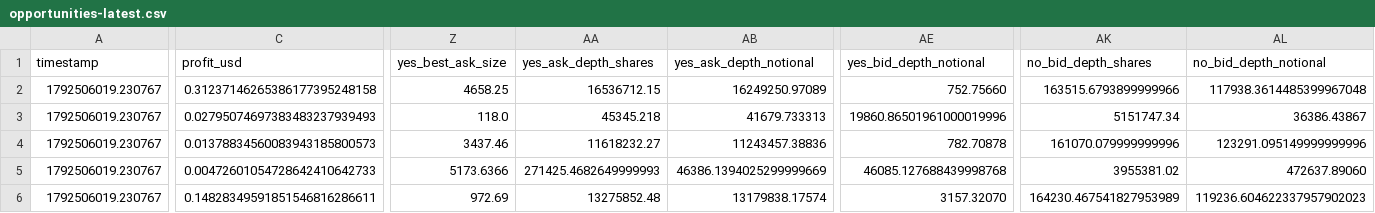
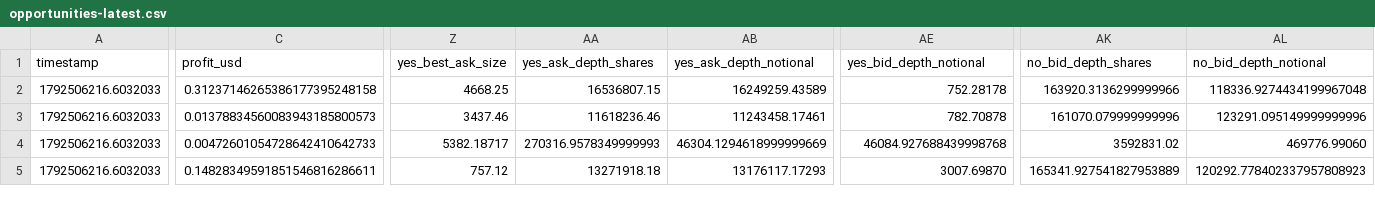
Before and after one commit to GioPresta/quiet-orbit-7k2, a CSV file: docs/data/opportunities-latest.csv, drawn as a sheet; only a part is shown, gaps mark what is left out; removed rows and columns are numbered as before the commit, all else as after; rows hold the shown columns only; the diff covers the shown part only; the diff names each change by its address in the sheet, - before the commit and + after, or states it on an @@ line.

```diff
--- a/docs/data/opportunities-latest.csv
+++ b/docs/data/opportunities-latest.csv
-A2 (timestamp): 1792506019.230767
+A2 (timestamp): 1792506216.6032033
-Z2 (yes_best_ask_size): 4658.25
+Z2 (yes_best_ask_size): 4668.25
-AA2 (yes_ask_depth_shares): 16536712.15
+AA2 (yes_ask_depth_shares): 16536807.15
-AB2 (yes_ask_depth_notional): 16249250.97089
+AB2 (yes_ask_depth_notional): 16249259.43589
-AE2 (yes_bid_depth_notional): 752.75660
+AE2 (yes_bid_depth_notional): 752.28178
-AK2 (no_bid_depth_shares): 163515.6793899999966
+AK2 (no_bid_depth_shares): 163920.3136299999966
-AL2 (no_bid_depth_notional): 117938.3614485399967048
+AL2 (no_bid_depth_notional): 118336.9274434199967048
-row 3: 1792506019.230767 | 0.02795074697383483237939493 | 118.0 | 45345.218 | 41679.733313 | 19860.86501961000019996 | 5151747.34 | 36386.43867
-A3:A5 (timestamp): 1792506019.230767
+A3:A5 (timestamp): 1792506216.6032033
-AA3 (yes_ask_depth_shares): 11618232.27
+AA3 (yes_ask_depth_shares): 11618236.46
-AB3 (yes_ask_depth_notional): 11243457.38836
+AB3 (yes_ask_depth_notional): 11243458.17461
-Z4 (yes_best_ask_size): 5173.6366
+Z4 (yes_best_ask_size): 5382.18717
-AA4 (yes_ask_depth_shares): 271425.4682649999993
+AA4 (yes_ask_depth_shares): 270316.9578349999993
-AB4 (yes_ask_depth_notional): 46386.1394025299999669
+AB4 (yes_ask_depth_notional): 46304.1294618999999669
-AE4 (yes_bid_depth_notional): 46085.127688439998768
+AE4 (yes_bid_depth_notional): 46084.927688439998768
-AK4 (no_bid_depth_shares): 3955381.02
+AK4 (no_bid_depth_shares): 3592831.02
-AL4 (no_bid_depth_notional): 472637.89060
+AL4 (no_bid_depth_notional): 469776.99060
-Z5 (yes_best_ask_size): 972.69
+Z5 (yes_best_ask_size): 757.12
-AA5 (yes_ask_depth_shares): 13275852.48
+AA5 (yes_ask_depth_shares): 13271918.18
-AB5 (yes_ask_depth_notional): 13179838.17574
+AB5 (yes_ask_depth_notional): 13176117.17293
-AE5 (yes_bid_depth_notional): 3157.32070
+AE5 (yes_bid_depth_notional): 3007.69870
-AK5 (no_bid_depth_shares): 164230.467541827953989
+AK5 (no_bid_depth_shares): 165341.927541827953889
-AL5 (no_bid_depth_notional): 119236.604622337957902023
+AL5 (no_bid_depth_notional): 120292.778402337957808923
```
Also changed, not shown: 1 removed row and 52 edited cells elsewhere in this file, docs/data/matches.csv, docs/data/opportunity-tracking.csv, 10 other files.
